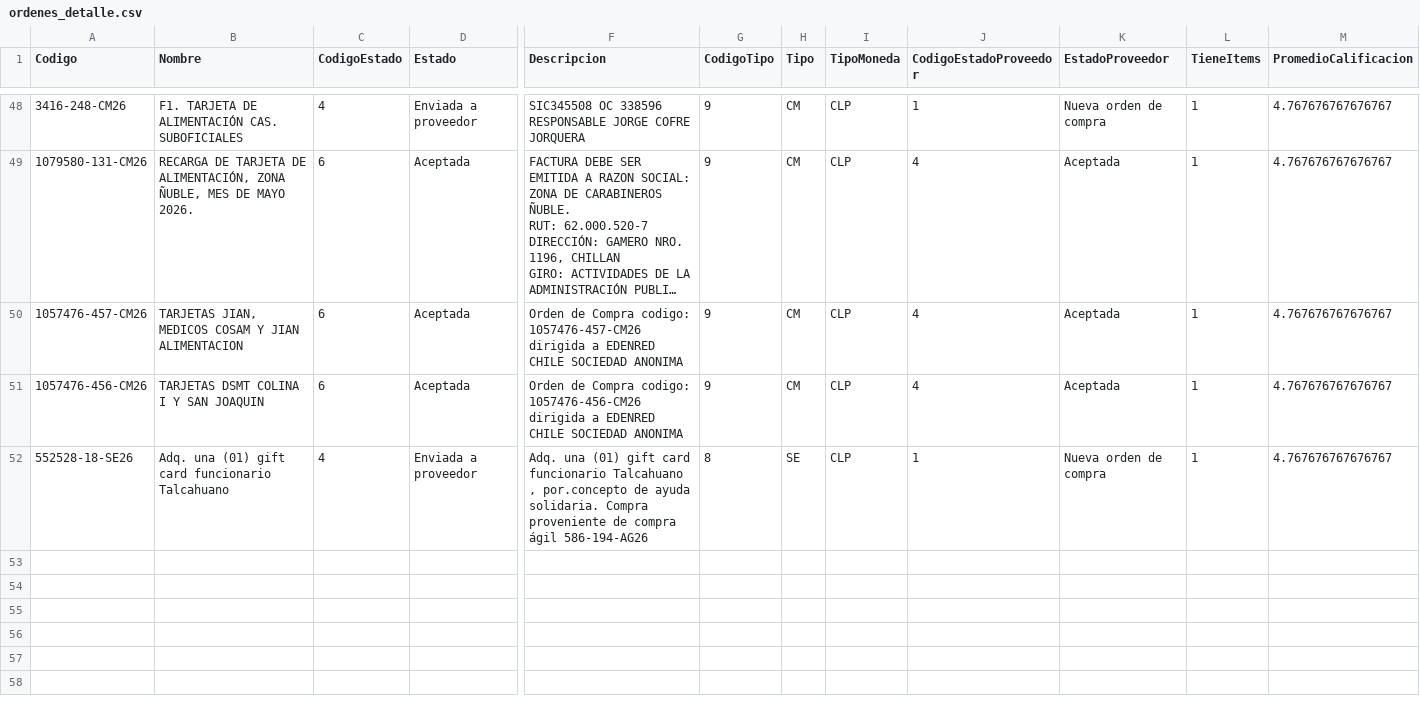
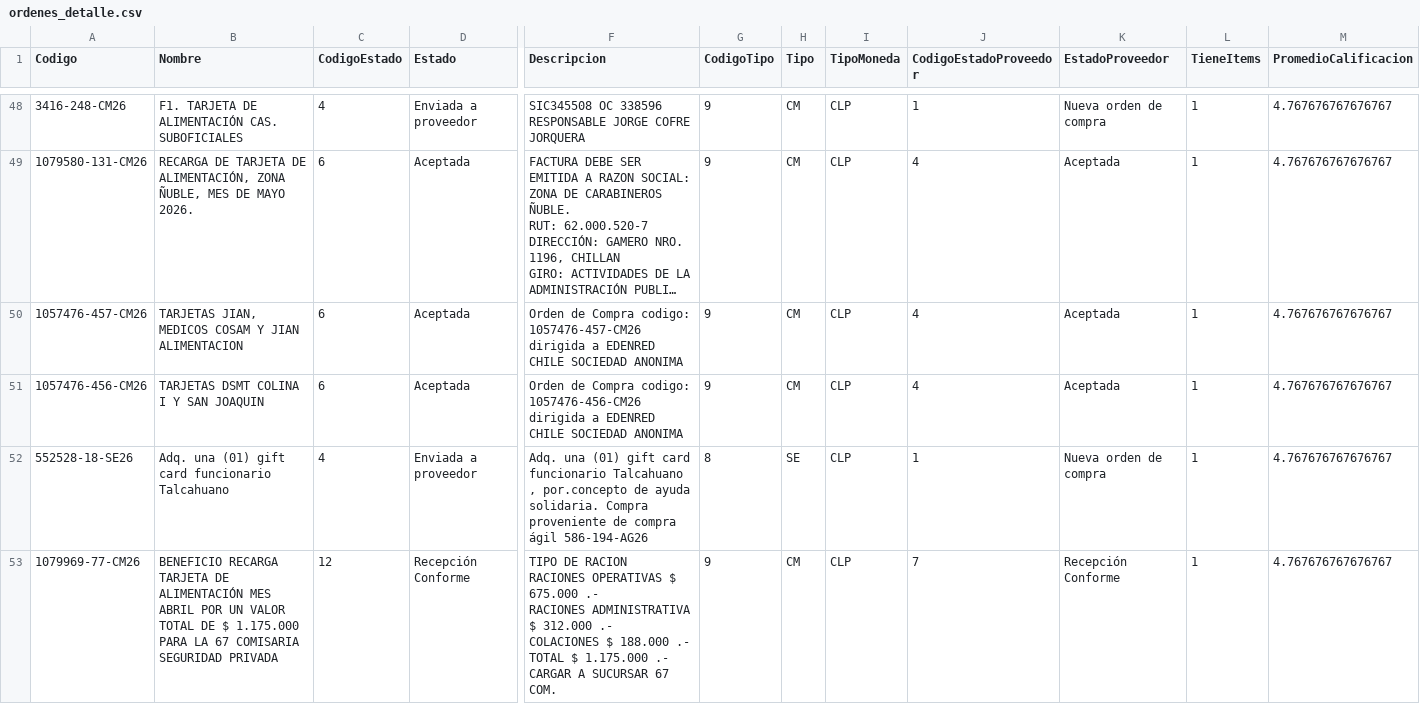
Before and after one commit to hurtadodaniel/mp, a CSV file: data/ordenes_detalle.csv, drawn as a sheet; only a part is shown, gaps mark what is left out; long unchanged cells end in …; rows hold the shown columns only; ↵ is a line break in a cell; the diff names each change by its address in the sheet, - before the commit and + after, or states it on an @@ line.

```diff
--- a/data/ordenes_detalle.csv
+++ b/data/ordenes_detalle.csv
+row 53: 1079969-77-CM26 | BENEFICIO RECARGA TARJETA DE ALIMENTACIÓN MES ABRIL POR UN VALOR TOTAL DE $ 1.175.000 PARA LA 67 COMISARIA SEGURIDAD PRIVADA | 12 | Recepción Conforme | TIPO DE RACION ↵ RACIONES OPERATIVAS $ 675.000 .- ↵ RACIONES ADMINISTRATIVA $ 312.000 .- ↵ COLACIONES $ 188.000 .- ↵ TOTAL $ 1.175.000 .- ↵ CARGAR A SUCURSAR 67 COM. | 9 | CM | CLP | 7 | Recepción Conforme | 1 | 4.767676767676767
```
Also changed, not shown: 2 other files.
